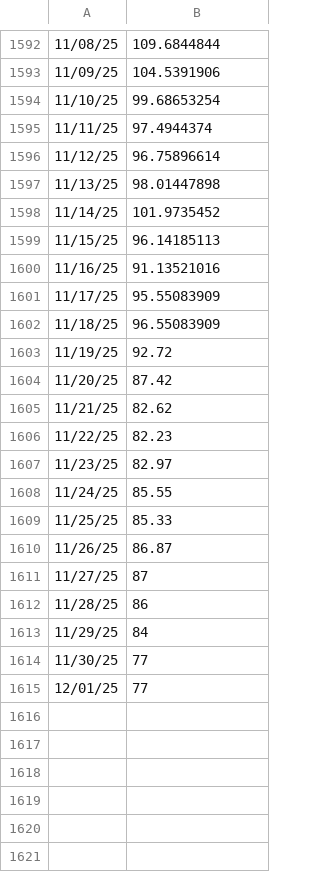
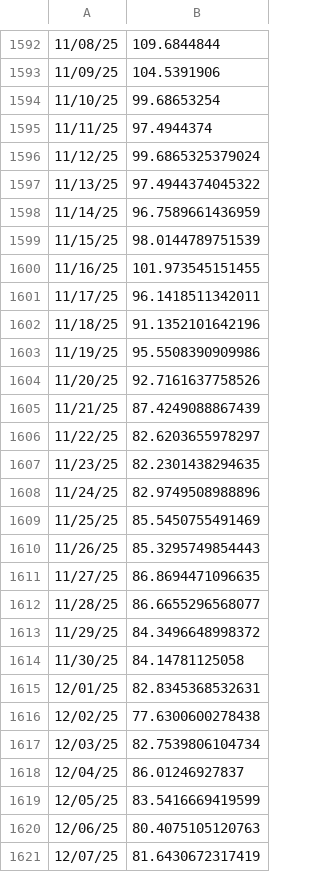
Before and after one commit to pigeon-palace/litecoin-register, a CSV file: chart/price.csv, drawn as a sheet; only a part is shown, gaps mark what is left out.

Commit message:
update data and chart

```diff
--- a/chart/price.csv
+++ b/chart/price.csv
@@ -1595,21 +1595,27 @@
 11/11/25,97.4944374
-11/12/25,96.75896614
-11/13/25,98.01447898
-11/14/25,101.9735452
-11/15/25,96.14185113
-11/16/25,91.13521016
-11/17/25,95.55083909
-11/18/25,96.55083909
-11/19/25,92.72
-11/20/25,87.42
-11/21/25,82.62
-11/22/25,82.23
-11/23/25,82.97
-11/24/25,85.55
-11/25/25,85.33
-11/26/25,86.87
-11/27/25,87
-11/28/25,86
-11/29/25,84
-11/30/25,77
-12/01/25,77
+11/12/25,99.6865325379024
+11/13/25,97.4944374045322
+11/14/25,96.7589661436959
+11/15/25,98.0144789751539
+11/16/25,101.973545151455
+11/17/25,96.1418511342011
+11/18/25,91.1352101642196
+11/19/25,95.5508390909986
+11/20/25,92.7161637758526
+11/21/25,87.4249088867439
+11/22/25,82.6203655978297
+11/23/25,82.2301438294635
+11/24/25,82.9749508988896
+11/25/25,85.5450755491469
+11/26/25,85.3295749854443
+11/27/25,86.8694471096635
+11/28/25,86.6655296568077
+11/29/25,84.3496648998372
+11/30/25,84.14781125058
+12/01/25,82.8345368532631
+12/02/25,77.6300600278438
+12/03/25,82.7539806104734
+12/04/25,86.01246927837
+12/05/25,83.5416669419599
+12/06/25,80.4075105120763
+12/07/25,81.6430672317419
```
Also changed, not shown: 6 other files.
